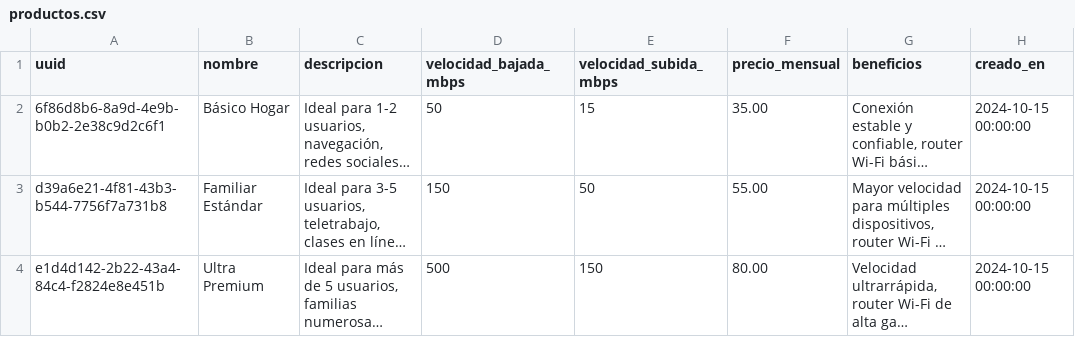
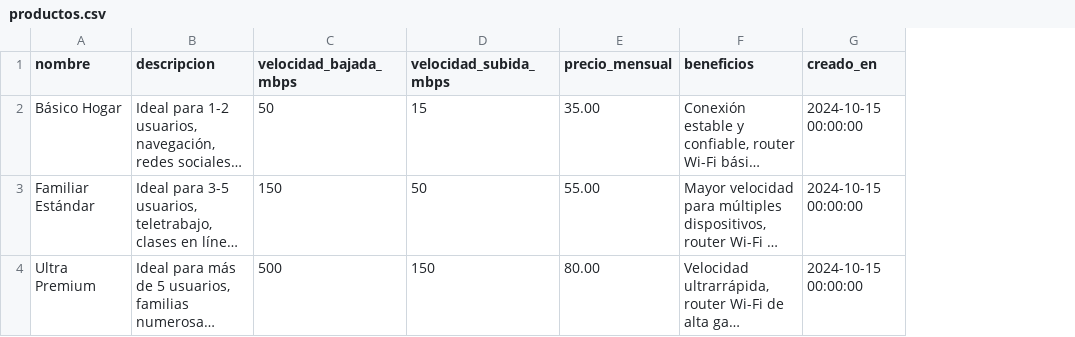
Before and after one commit to UES-EISI-ICC115-2025/caso-servicio-cliente, a CSV file: sample_data/productos.csv, drawn as a sheet; long unchanged cells end in …; the diff names each change by its address in the sheet, - before the commit and + after, or states it on an @@ line.

Commit message:
Fix: productos uuid default value

```diff
--- a/sample_data/productos.csv
+++ b/sample_data/productos.csv
-column A (uuid), rows 2-4: 6f86d8b6-8a9d-4e9b-b0b2-2e38c9d2c6f1 | d39a6e21-4f81-43b3-b544-7756f7a731b8 | e1d4d142-2b22-43a4-84c4-f2824e8e451b
```
